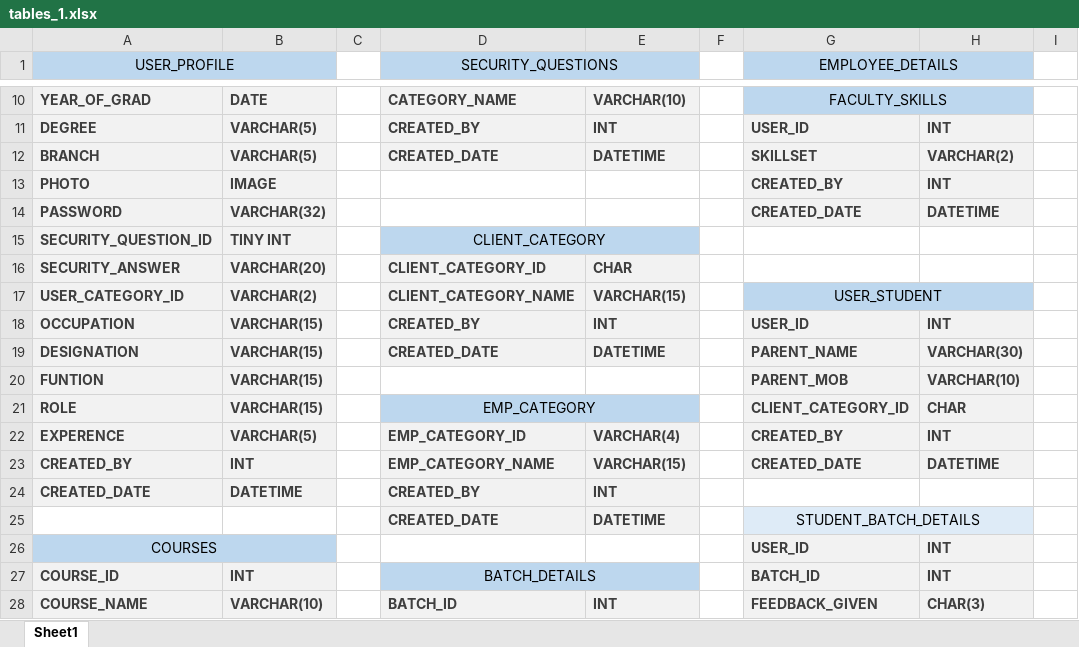
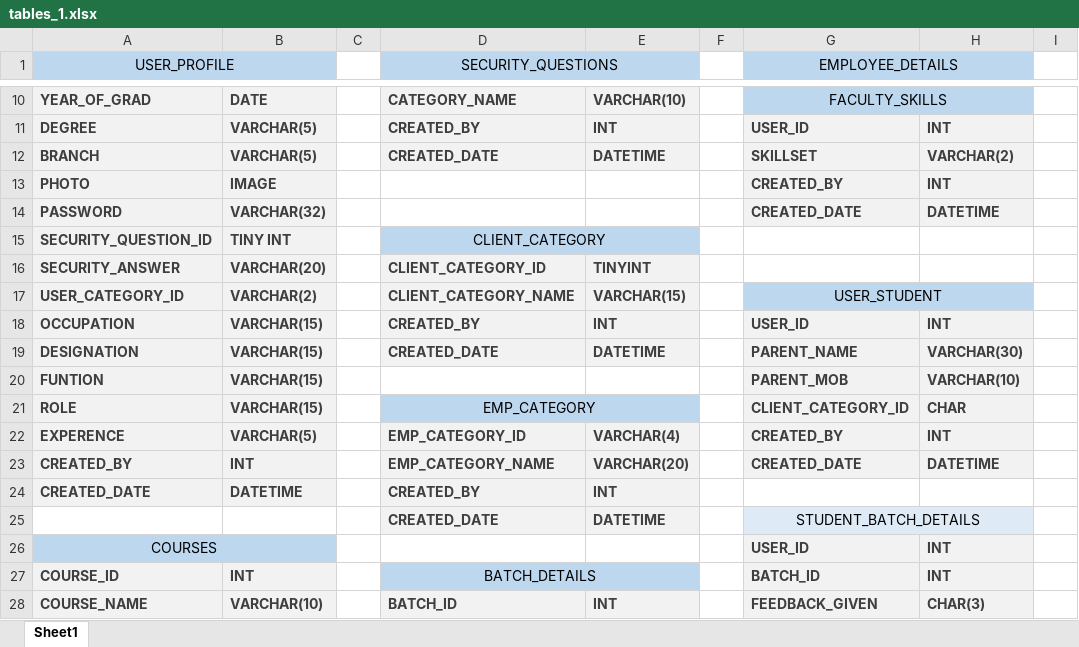
Before and after one commit to WinPointLC/Evaluation, an Excel workbook: diagrams/online examinaton system/tables_1.xlsx, sheet Sheet1, drawn as a sheet; only a part is shown, gaps mark what is left out; values as stored, in another font and other column widths than the file's, no borders; the diff names each change by its address in the sheet, - before the commit and + after, or states it on an @@ line.

Commit message:
db tables

```diff
--- a/diagrams/online examinaton system/tables_1.xlsx (sheet Sheet1)
+++ b/diagrams/online examinaton system/tables_1.xlsx (sheet Sheet1)
-E16: CHAR
+E16: TINYINT
-E23: VARCHAR(15)
+E23: VARCHAR(20)
```
